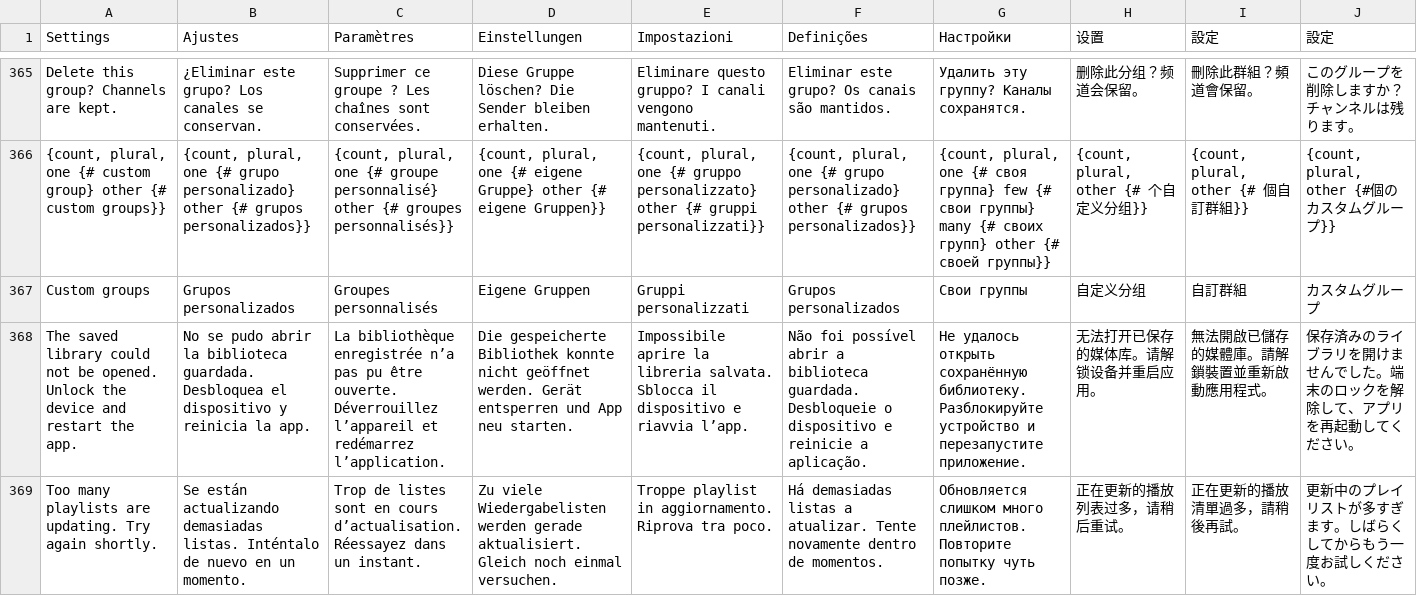
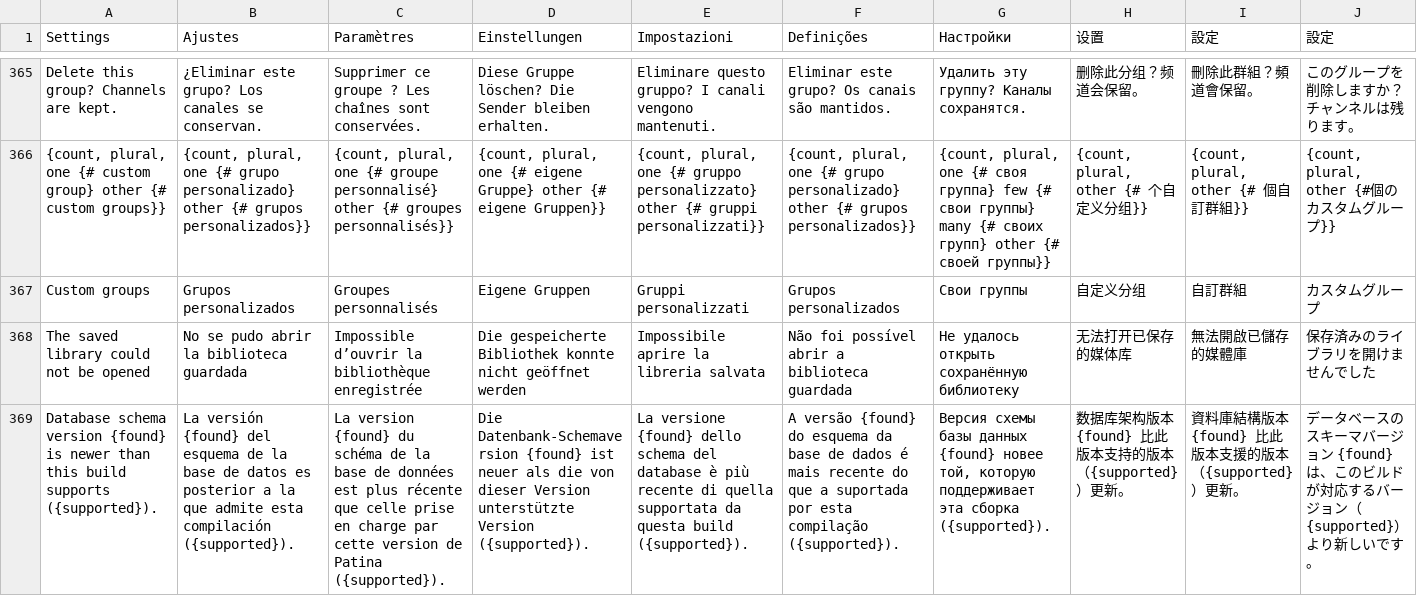
Before and after one commit to teng-lin/patina-iptv, a TSV file: crates/iptv-core/src/i18n/messages.tsv, drawn as a sheet; only a part is shown, gaps mark what is left out; the shorter side is filled out with more unchanged rows; removed rows and columns are numbered as before the commit, all else as after; rows hold the shown columns only; the diff covers the shown part only; the diff names each change by its address in the sheet, - before the commit and + after, or states it on an @@ line.

Commit message:
Report playlist library storage failures

```diff
--- a/crates/iptv-core/src/i18n/messages.tsv
+++ b/crates/iptv-core/src/i18n/messages.tsv
-row 368: The saved library could not be opened. Unlock the device and restart the app. | No se pudo abrir la biblioteca guardada. Desbloquea el dispositivo y reinicia la app. | La bibliothèque enregistrée n’a pas pu être ouverte. Déverrouillez l’appareil et redémarrez l’application. | Die gespeicherte Bibliothek konnte nicht geöffnet werden. Gerät entsperren und App neu starten. | Impossibile aprire la libreria salvata. Sblocca il dispositivo e riavvia l’app. | Não foi possível abrir a biblioteca guardada. Desbloqueie o dispositivo e reinicie a aplicação. | Не удалось открыть сохранённую библиотеку. Разблокируйте устройство и перезапустите приложение. | 无法打开已保存的媒体库。请解锁设备并重启应用。 | 無法開啟已儲存的媒體庫。請解鎖裝置並重新啟動應用程式。 | 保存済みのライブラリを開けませんでした。端末のロックを解除して、アプリを再起動してください。
+row 368: The saved library could not be opened | No se pudo abrir la biblioteca guardada | Impossible d’ouvrir la bibliothèque enregistrée | Die gespeicherte Bibliothek konnte nicht geöffnet werden | Impossibile aprire la libreria salvata | Não foi possível abrir a biblioteca guardada | Не удалось открыть сохранённую библиотеку | 无法打开已保存的媒体库 | 無法開啟已儲存的媒體庫 | 保存済みのライブラリを開けませんでした
+row 369: Database schema version {found} is newer than this build supports ({supported}). | La versión {found} del esquema de la base de datos es posterior a la que admite esta compilación ({supported}). | La version {found} du schéma de la base de données est plus récente que celle prise en charge par cette version de Patina ({supported}). | Die Datenbank-Schemaversion {found} ist neuer als die von dieser Version unterstützte Version ({supported}). | La versione {found} dello schema del database è più recente di quella supportata da questa build ({supported}). | A versão {found} do esquema da base de dados é mais recente do que a suportada por esta compilação ({supported}). | Версия схемы базы данных {found} новее той, которую поддерживает эта сборка ({supported}). | 数据库架构版本 {found} 比此版本支持的版本（{supported}）更新。 | 資料庫結構版本 {found} 比此版本支援的版本（{supported}）更新。 | データベースのスキーマバージョン {found} は、このビルドが対応するバージョン（{supported}）より新しいです。
```
Also changed, not shown: 2 added rows elsewhere in this file, 15 other files.
